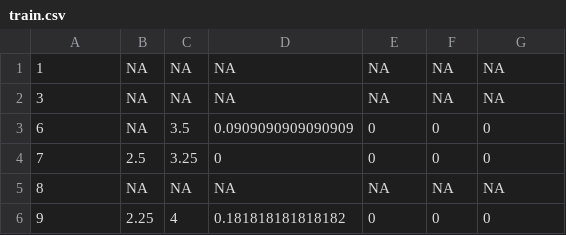
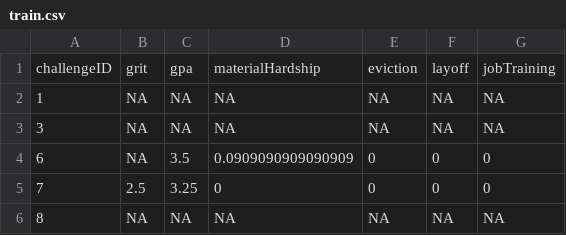
Before and after one commit to miagancayco/ffChallengeFinal, a CSV file: train.csv, drawn as a sheet; only a part is shown; the shorter side is filled out with more unchanged rows.

Commit message:
parse data method new and improved

```diff
--- a/train.csv
+++ b/train.csv
@@ -1 +1,2 @@
+challengeID, grit, gpa, materialHardship, eviction, layoff, jobTraining
 1,NA,NA,NA,NA,NA,NA
```
Also changed, not shown: 1 other file.
